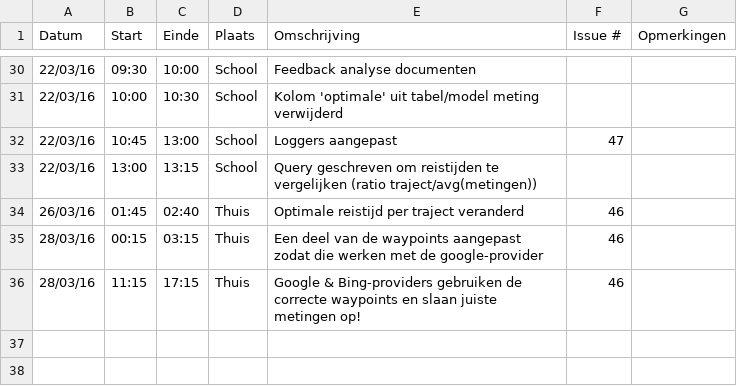
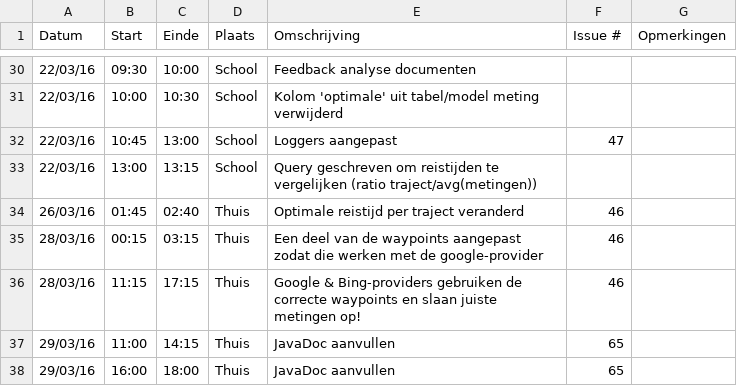
Before and after one commit to ghentlivinglab/Traffic-Travel-Time-Analyzer-3, a CSV file: Simon-VandemoorteleLogboek.csv, drawn as a sheet; only a part is shown, gaps mark what is left out; the diff names each change by its address in the sheet, - before the commit and + after, or states it on an @@ line.

Commit message:
Update Simon-VandemoorteleLogboek.csv

```diff
--- a/Simon-VandemoorteleLogboek.csv
+++ b/Simon-VandemoorteleLogboek.csv
+row 37: 29/03/16 | 11:00 | 14:15 | Thuis | JavaDoc aanvullen | 65
+row 38: 29/03/16 | 16:00 | 18:00 | Thuis | JavaDoc aanvullen | 65
```
